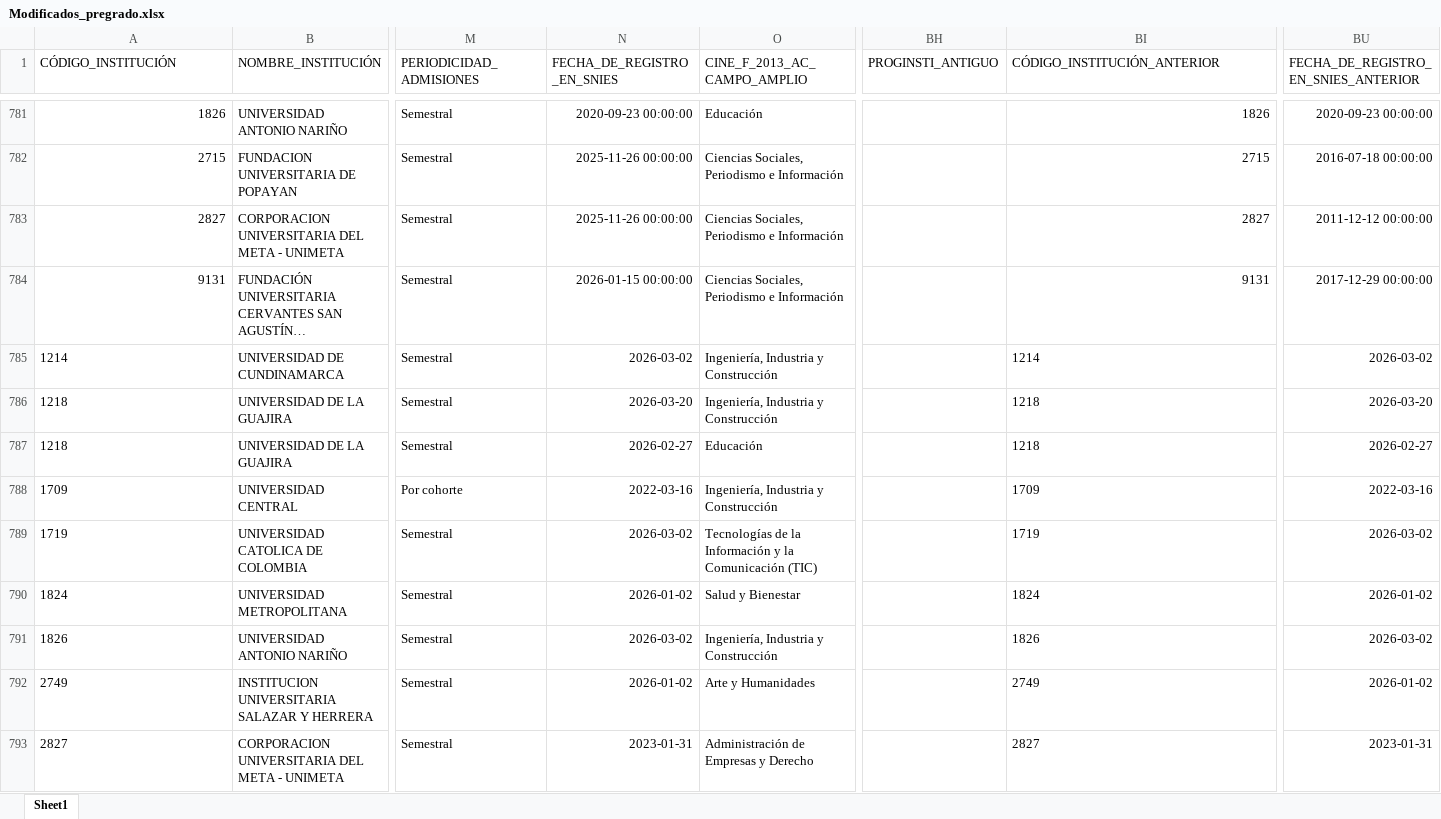
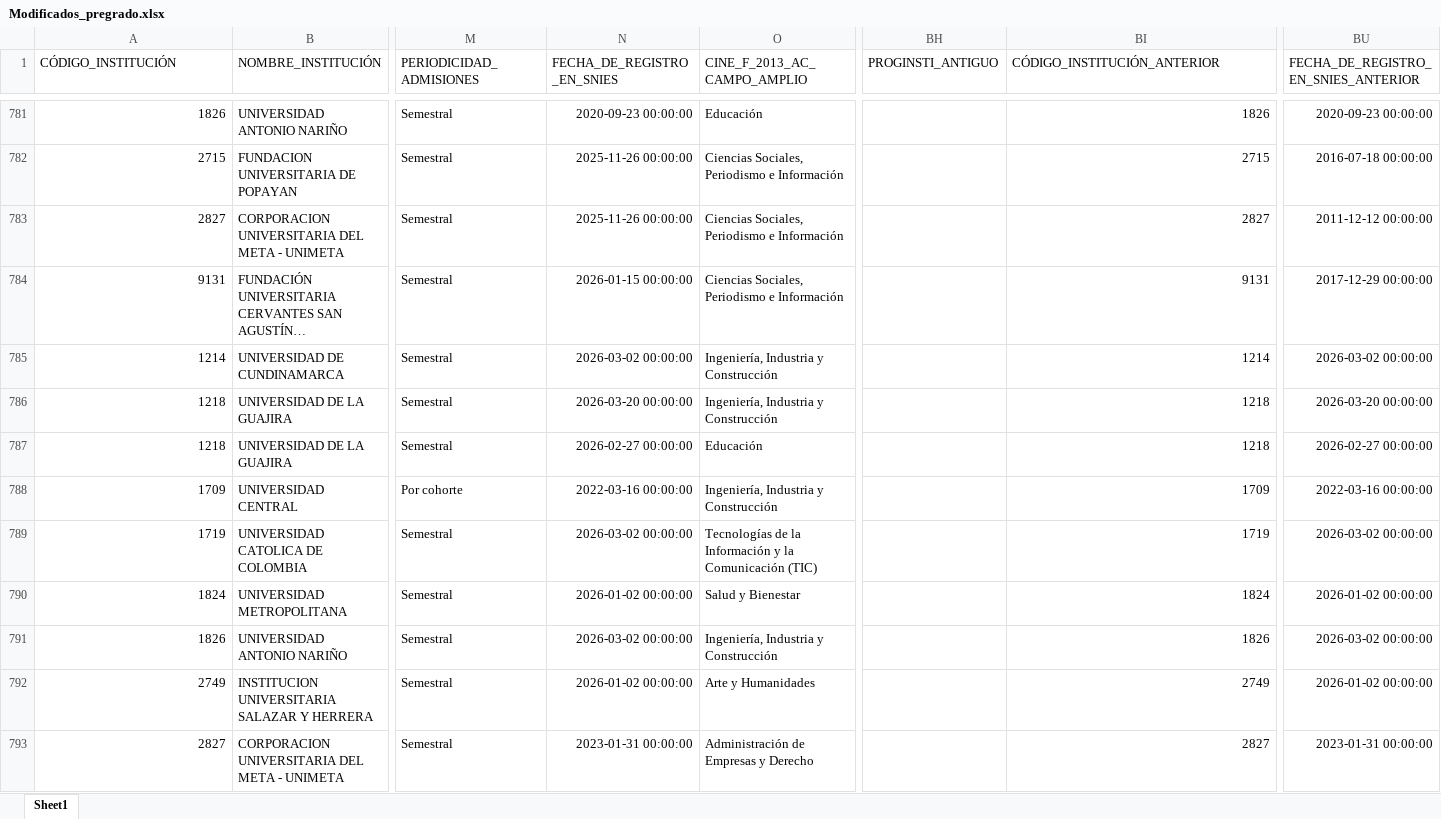
Before and after one commit to hasuarez32/snies-monitor, an Excel workbook: data/novedades/Modificados_pregrado.xlsx, sheet Sheet1, drawn as a sheet; only a part is shown, gaps mark what is left out; long unchanged cells end in …; values as stored, in another font and other column widths than the file's, no borders; the diff covers the shown part only; the diff names each change by its address in the sheet, - before the commit and + after, or states it on an @@ line.

Commit message:
snies: 2026-04-25

```diff
--- a/data/novedades/Modificados_pregrado.xlsx (sheet Sheet1)
+++ b/data/novedades/Modificados_pregrado.xlsx (sheet Sheet1)
-A785:A793 alignment: left
+A785:A793 alignment: right
-N785 (FECHA_DE_REGISTRO_EN_SNIES): 2026-03-02
+N785 (FECHA_DE_REGISTRO_EN_SNIES): 2026-03-02 00:00:00
-BI785:BI793 alignment: left
+BI785:BI793 alignment: right
-BU785: 2026-03-02
+BU785: 2026-03-02 00:00:00
-N786 (FECHA_DE_REGISTRO_EN_SNIES): 2026-03-20
+N786 (FECHA_DE_REGISTRO_EN_SNIES): 2026-03-20 00:00:00
-BU786: 2026-03-20
+BU786: 2026-03-20 00:00:00
-N787 (FECHA_DE_REGISTRO_EN_SNIES): 2026-02-27
+N787 (FECHA_DE_REGISTRO_EN_SNIES): 2026-02-27 00:00:00
-BU787: 2026-02-27
+BU787: 2026-02-27 00:00:00
-N788 (FECHA_DE_REGISTRO_EN_SNIES): 2022-03-16
+N788 (FECHA_DE_REGISTRO_EN_SNIES): 2022-03-16 00:00:00
-BU788: 2022-03-16
+BU788: 2022-03-16 00:00:00
-N789 (FECHA_DE_REGISTRO_EN_SNIES): 2026-03-02
+N789 (FECHA_DE_REGISTRO_EN_SNIES): 2026-03-02 00:00:00
-BU789: 2026-03-02
+BU789: 2026-03-02 00:00:00
-N790 (FECHA_DE_REGISTRO_EN_SNIES): 2026-01-02
+N790 (FECHA_DE_REGISTRO_EN_SNIES): 2026-01-02 00:00:00
-BU790: 2026-01-02
+BU790: 2026-01-02 00:00:00
-N791 (FECHA_DE_REGISTRO_EN_SNIES): 2026-03-02
+N791 (FECHA_DE_REGISTRO_EN_SNIES): 2026-03-02 00:00:00
-BU791: 2026-03-02
+BU791: 2026-03-02 00:00:00
-N792 (FECHA_DE_REGISTRO_EN_SNIES): 2026-01-02
+N792 (FECHA_DE_REGISTRO_EN_SNIES): 2026-01-02 00:00:00
-BU792: 2026-01-02
+BU792: 2026-01-02 00:00:00
-N793 (FECHA_DE_REGISTRO_EN_SNIES): 2023-01-31
+N793 (FECHA_DE_REGISTRO_EN_SNIES): 2023-01-31 00:00:00
-BU793: 2023-01-31
+BU793: 2023-01-31 00:00:00
```
Also changed, not shown: 28 added rows, 8 edited cells and cell formats elsewhere in this sheet, data/novedades/Inactivos_pregrado.xlsx, data/novedades/Nuevos_pregrado.xlsx, 3 other files.
